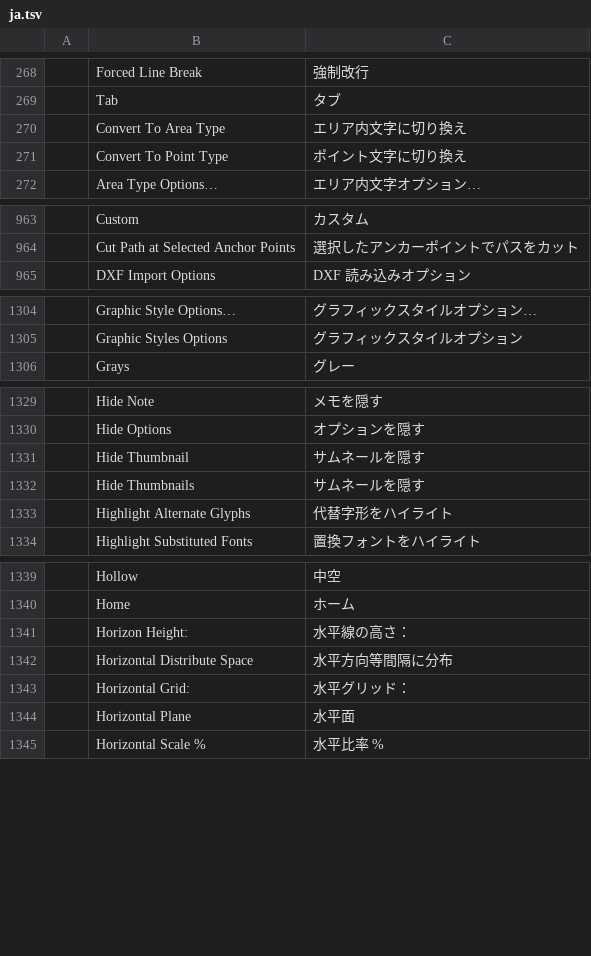
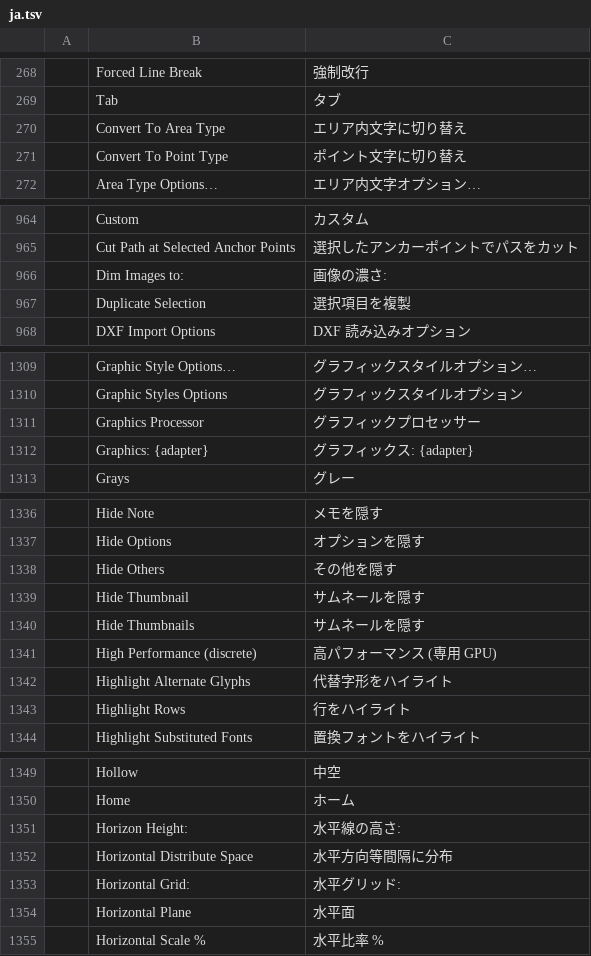
Before and after one commit to RicSchonfelder/vectorcraft, a TSV file: crates/ui-egui/src/i18n/ja.tsv, drawn as a sheet; only a part is shown, gaps mark what is left out; the diff covers the shown part only.

```diff
--- a/crates/ui-egui/src/i18n/ja.tsv
+++ b/crates/ui-egui/src/i18n/ja.tsv
@@ -269,4 +269,4 @@
 	Tab	タブ
-	Convert To Area Type	エリア内文字に切り換え
-	Convert To Point Type	ポイント文字に切り換え
+	Convert To Area Type	エリア内文字に切り替え
+	Convert To Point Type	ポイント文字に切り替え
 	Area Type Options…	エリア内文字オプション…
@@ -964,2 +965,4 @@
 	Cut Path at Selected Anchor Points	選択したアンカーポイントでパスをカット
+	Dim Images to:	画像の濃さ:
+	Duplicate Selection	選択項目を複製
 	DXF Import Options	DXF 読み込みオプション
@@ -1305,2 +1310,4 @@
 	Graphic Styles Options	グラフィックスタイルオプション
+	Graphics Processor	グラフィックプロセッサー
+	Graphics: {adapter}	グラフィックス: {adapter}
 	Grays	グレー
@@ -1330,5 +1337,8 @@
 	Hide Options	オプションを隠す
+	Hide Others	その他を隠す
 	Hide Thumbnail	サムネールを隠す
 	Hide Thumbnails	サムネールを隠す
+	High Performance (discrete)	高パフォーマンス (専用 GPU)
 	Highlight Alternate Glyphs	代替字形をハイライト
+	Highlight Rows	行をハイライト
 	Highlight Substituted Fonts	置換フォントをハイライト
@@ -1340,5 +1350,5 @@
 	Home	ホーム
-	Horizon Height:	水平線の高さ：
+	Horizon Height:	水平線の高さ:
 	Horizontal Distribute Space	水平方向等間隔に分布
-	Horizontal Grid:	水平グリッド：
+	Horizontal Grid:	水平グリッド:
 	Horizontal Plane	水平面
```
Also changed, not shown: 7 added rows, 10 removed rows, 14 moved rows and 39 edited cells elsewhere in this file, 2 other files.
